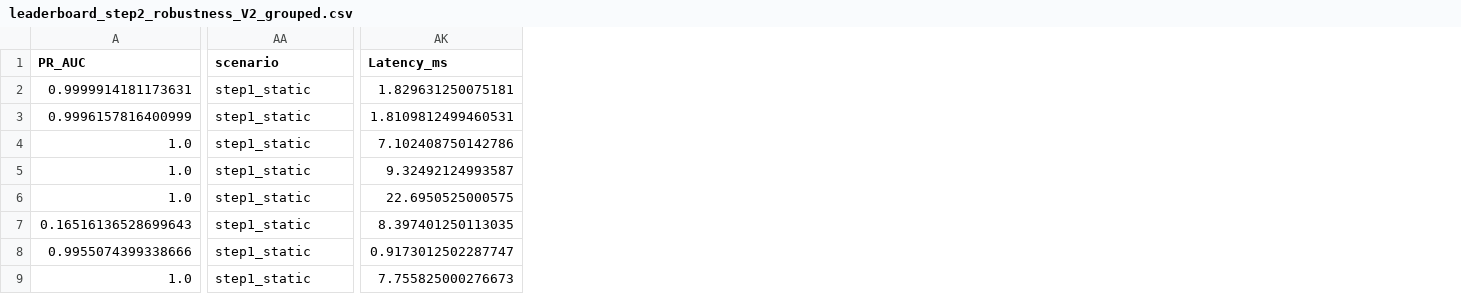
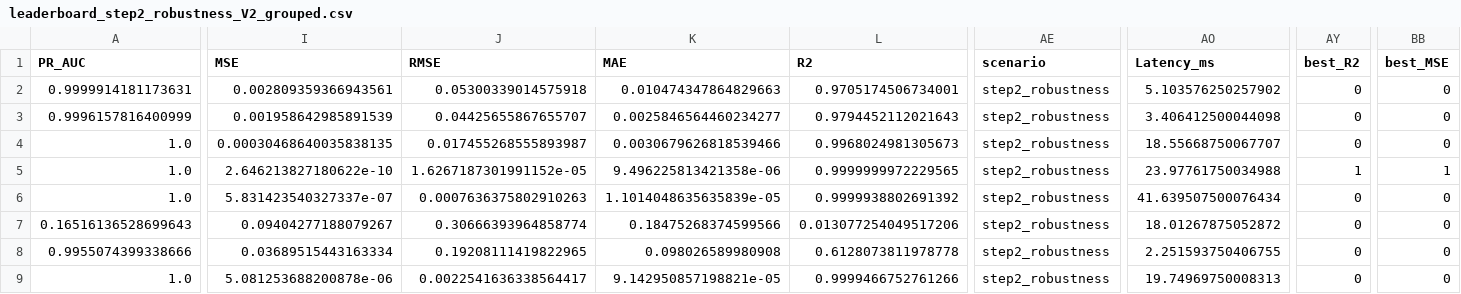
Before and after one commit to isthatasim/OUTOFSTEP_ML, a CSV file: outputs/tables/leaderboard_step2_robustness_V2_grouped.csv, drawn as a sheet; only a part is shown, gaps mark what is left out; addresses are those after the commit; the diff covers the shown part only; the diff names each change by its address in the sheet, - before the commit and + after, or states it on an @@ line.

```diff
--- a/outputs/tables/leaderboard_step2_robustness_V2_grouped.csv
+++ b/outputs/tables/leaderboard_step2_robustness_V2_grouped.csv
+column I (MSE), rows 2-9: 0.002809359366943561 | 0.001958642985891539 | 0.00030468640035838135 | 2.646213827180622e-10 | 5.831423540327337e-07 | 0.09404277188079267 | 0.03689515443163334 | 5.081253688200878e-06
+column J (RMSE), rows 2-9: 0.05300339014575918 | 0.04425655867655707 | 0.017455268555893987 | 1.6267187301991152e-05 | 0.0007636375802910263 | 0.30666393964858774 | 0.19208111419822965 | 0.0022541636338564417
+column K (MAE), rows 2-9: 0.010474347864829663 | 0.0025846564460234277 | 0.0030679626818539466 | 9.496225813421358e-06 | 1.1014048635635839e-05 | 0.18475268374599566 | 0.098026589980908 | 9.142950857198821e-05
+column L (R2), rows 2-9: 0.9705174506734001 | 0.9794452112021643 | 0.9968024981305673 | 0.9999999972229565 | 0.9999938802691392 | 0.013077254049517206 | 0.6128073811978778 | 0.9999466752761266
+column AY (best_R2), rows 2-9: 0 | 0 | 0 | 1 | 0 | 0 | 0 | 0
+column BB (best_MSE), rows 2-9: 0 | 0 | 0 | 1 | 0 | 0 | 0 | 0
-AE2:AE9 (scenario): step1_static
+AE2:AE9 (scenario): step2_robustness
-AO2 (Latency_ms): 1.829631250075181
+AO2 (Latency_ms): 5.103576250257902
-AO3 (Latency_ms): 1.8109812499460531
+AO3 (Latency_ms): 3.406412500044098
-AO4 (Latency_ms): 7.102408750142786
+AO4 (Latency_ms): 18.55668750067707
-AO5 (Latency_ms): 9.32492124993587
+AO5 (Latency_ms): 23.97761750034988
-AO6 (Latency_ms): 22.6950525000575
+AO6 (Latency_ms): 41.639507500076434
-AO7 (Latency_ms): 8.397401250113035
+AO7 (Latency_ms): 18.01267875052872
-AO8 (Latency_ms): 0.9173012502287747
+AO8 (Latency_ms): 2.251593750406755
-AO9 (Latency_ms): 7.755825000276673
+AO9 (Latency_ms): 19.74969750008313
```
Also changed, not shown: 2 added columns elsewhere in this file, outputs/tables/all_delta_vs_A1.csv, outputs/tables/leaderboard_step2_robustness_V3_leave_Ik.csv, 34 other files.
